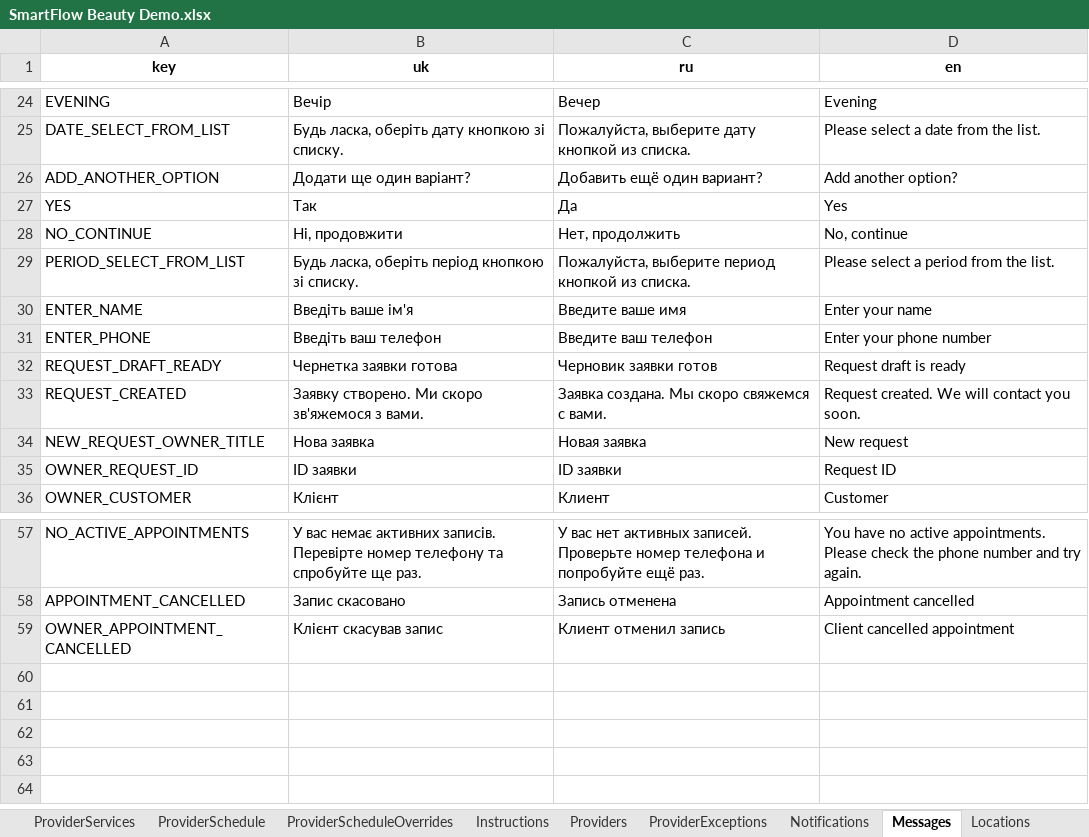
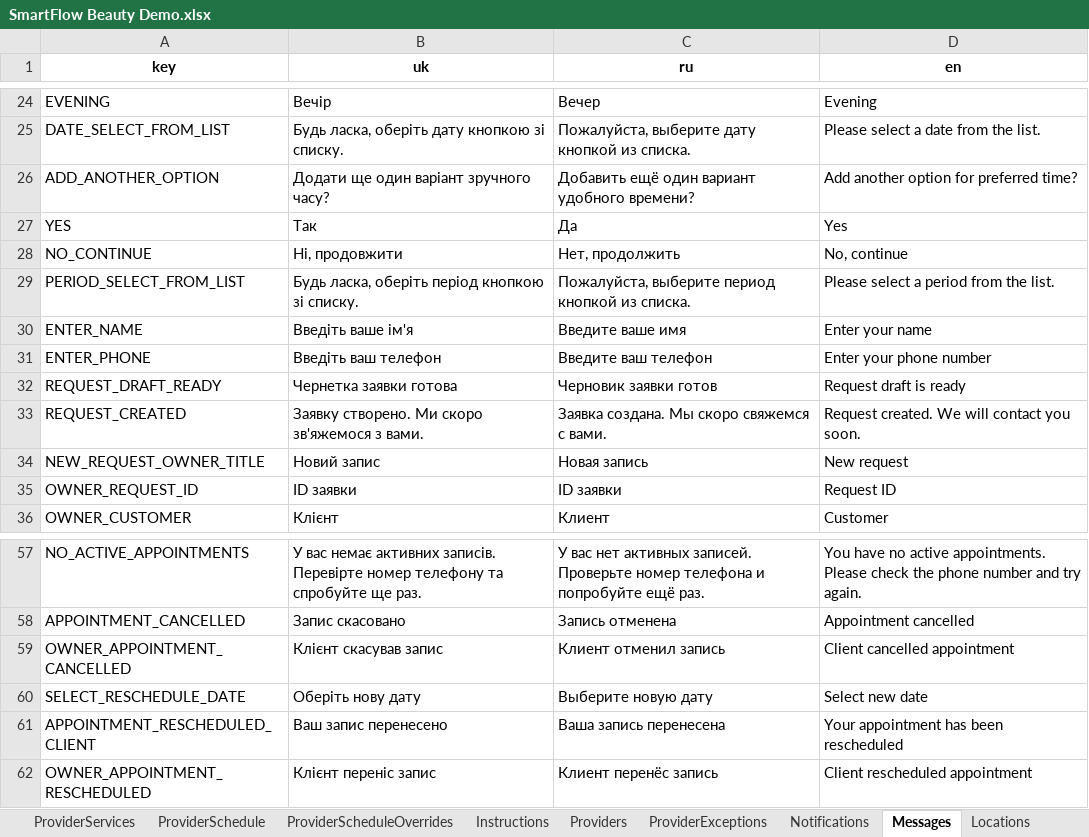
Before and after one commit to SergeyTsiganovskiy/smartflow-mvp, an Excel workbook: Docs/SmartFlow Beauty Demo.xlsx, sheet Messages, drawn as a sheet; only a part is shown, gaps mark what is left out; values as stored, in another font and other column widths than the file's, no borders; charts and pictures not drawn; the diff names each change by its address in the sheet, - before the commit and + after, or states it on an @@ line.

```diff
--- a/Docs/SmartFlow Beauty Demo.xlsx (sheet Messages)
+++ b/Docs/SmartFlow Beauty Demo.xlsx (sheet Messages)
-B26 (uk): Додати ще один варіант?
+B26 (uk): Додати ще один варіант зручного часу?
-C26 (ru): Добавить ещё один вариант?
+C26 (ru): Добавить ещё один вариант удобного времени?
-D26 (en): Add another option?
+D26 (en): Add another option for preferred time?
-B34 (uk): Нова заявка
+B34 (uk): Новий запис
-C34 (ru): Новая заявка
+C34 (ru): Новая запись
+row 60: SELECT_RESCHEDULE_DATE | Оберіть нову дату | Выберите новую дату | Select new date
+row 61: APPOINTMENT_RESCHEDULED_CLIENT | Ваш запис перенесено | Ваша запись перенесена | Your appointment has been rescheduled
+row 62: OWNER_APPOINTMENT_RESCHEDULED | Клієнт переніс запис | Клиент перенёс запись | Client rescheduled appointment
```
Also changed, not shown: sheet AuditLog, sheet Appointments, sheet ProviderSchedule, sheet RequestOptions, sheet Customers, sheet Requests, 4 more sheets, 4 other files.
